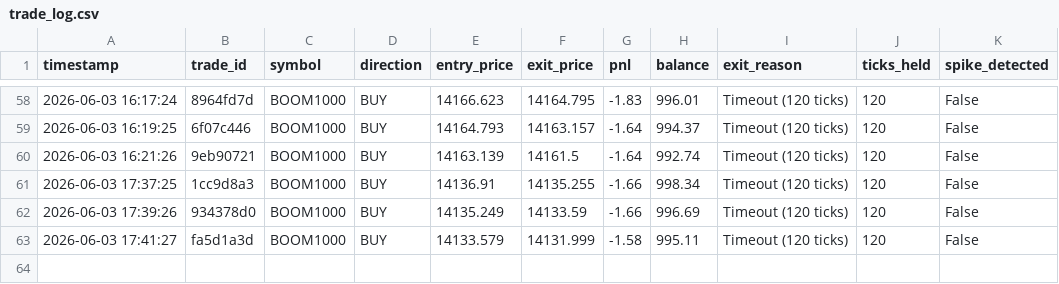
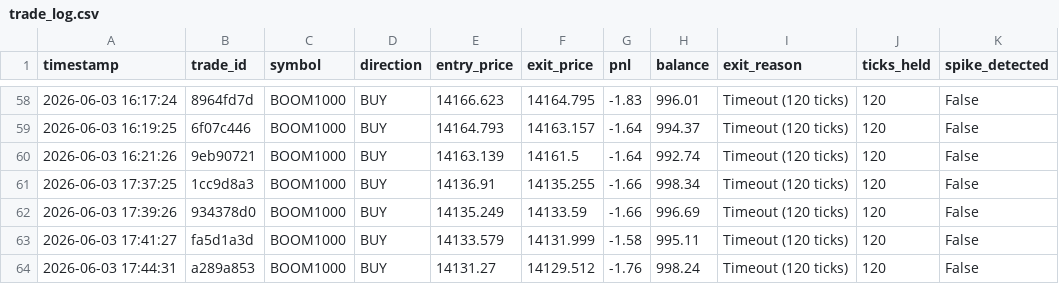
Before and after one commit to chaos6-stack/Bot10, a CSV file: logs/trade_log.csv, drawn as a sheet; only a part is shown, gaps mark what is left out; the diff names each change by its address in the sheet, - before the commit and + after, or states it on an @@ line.

```diff
--- a/logs/trade_log.csv
+++ b/logs/trade_log.csv
+row 64: 2026-06-03 17:44:31 | a289a853 | BOOM1000 | BUY | 14131.27 | 14129.512 | -1.76 | 998.24 | Timeout (120 ticks) | 120 | False
```
Also changed, not shown: 2 other files.
